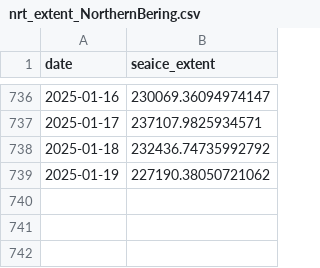
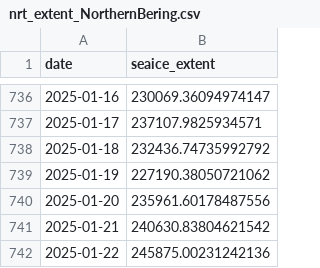
Before and after one commit to polarwatch/alaska-seaice, a CSV file: data/nrt_extent_NorthernBering.csv, drawn as a sheet; only a part is shown, gaps mark what is left out; the diff names each change by its address in the sheet, - before the commit and + after, or states it on an @@ line.

Commit message:
Update CSV data

```diff
--- a/data/nrt_extent_NorthernBering.csv
+++ b/data/nrt_extent_NorthernBering.csv
+row 740: 2025-01-20 | 235961.60178487556
+row 741: 2025-01-21 | 240630.83804621542
+row 742: 2025-01-22 | 245875.00231242136
```
Also changed, not shown: data/nrt_extent_AlaskanArctic.csv, data/nrt_extent_EasternBering.csv, 1 other file.
